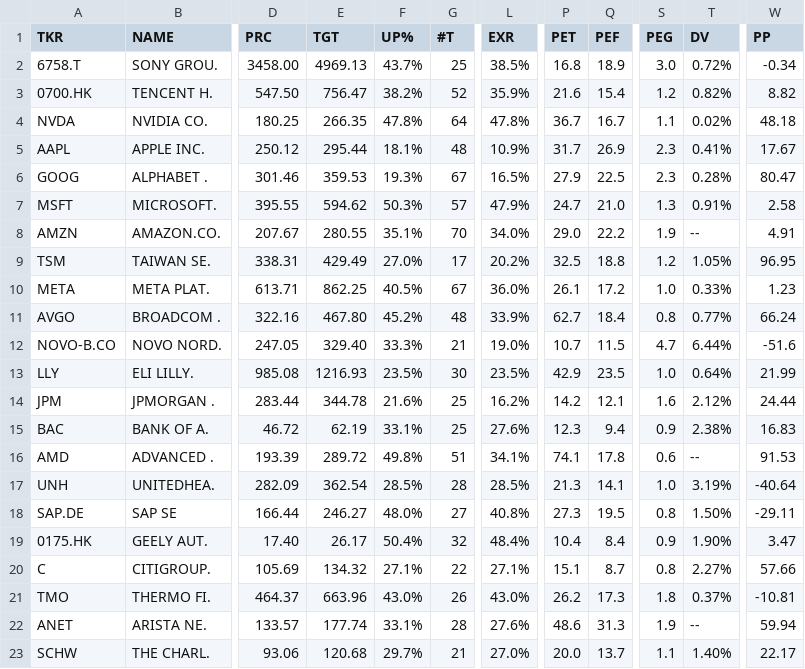
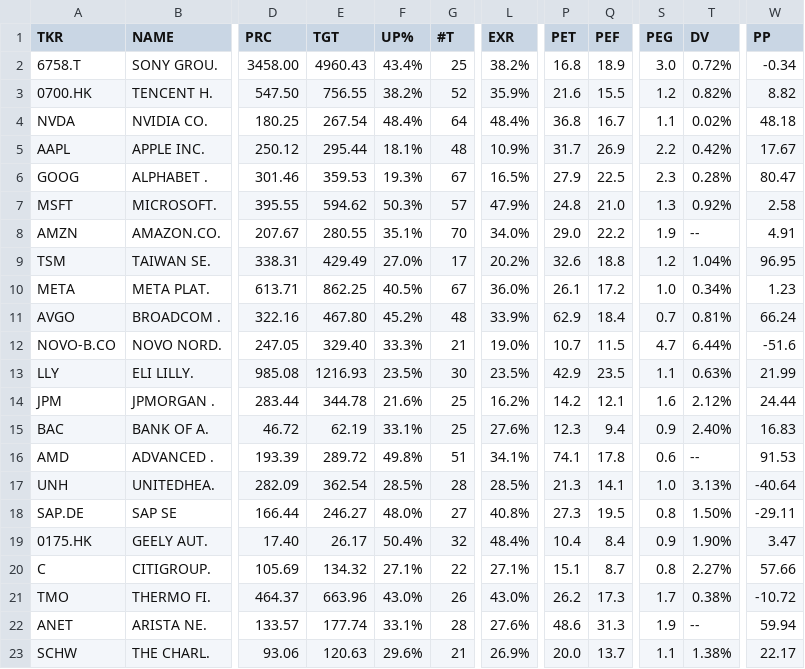
Before and after one commit to weirdapps/etorotrade, a CSV file: yahoofinance/output/portfolio.csv, drawn as a sheet; only a part is shown, gaps mark what is left out; the diff covers the shown part only; the diff names each change by its address in the sheet, - before the commit and + after, or states it on an @@ line.

```diff
--- a/yahoofinance/output/portfolio.csv
+++ b/yahoofinance/output/portfolio.csv
-E2 (TGT): 4969.13
+E2 (TGT): 4960.43
-F2 (UP%): 43.7%
+F2 (UP%): 43.4%
-L2 (EXR): 38.5%
+L2 (EXR): 38.2%
-E3 (TGT): 756.47
+E3 (TGT): 756.55
-Q3 (PEF): 15.4
+Q3 (PEF): 15.5
-E4 (TGT): 266.35
+E4 (TGT): 267.54
-F4 (UP%): 47.8%
+F4 (UP%): 48.4%
-L4 (EXR): 47.8%
+L4 (EXR): 48.4%
-P4 (PET): 36.7
+P4 (PET): 36.8
-S5 (PEG): 2.3
+S5 (PEG): 2.2
-T5 (DV): 0.41%
+T5 (DV): 0.42%
-P7 (PET): 24.7
+P7 (PET): 24.8
-T7 (DV): 0.91%
+T7 (DV): 0.92%
-P9 (PET): 32.5
+P9 (PET): 32.6
-T9 (DV): 1.05%
+T9 (DV): 1.04%
-T10 (DV): 0.33%
+T10 (DV): 0.34%
-P11 (PET): 62.7
+P11 (PET): 62.9
-S11 (PEG): 0.8
+S11 (PEG): 0.7
-T11 (DV): 0.77%
+T11 (DV): 0.81%
-S13 (PEG): 1.0
+S13 (PEG): 1.1
-T13 (DV): 0.64%
+T13 (DV): 0.63%
-T15 (DV): 2.38%
+T15 (DV): 2.40%
-T17 (DV): 3.19%
+T17 (DV): 3.13%
-S21 (PEG): 1.8
+S21 (PEG): 1.7
-T21 (DV): 0.37%
+T21 (DV): 0.38%
-W21 (PP): -10.81
+W21 (PP): -10.72
-E23 (TGT): 120.68
+E23 (TGT): 120.63
-F23 (UP%): 29.7%
+F23 (UP%): 29.6%
-L23 (EXR): 27.0%
+L23 (EXR): 26.9%
-T23 (DV): 1.40%
+T23 (DV): 1.38%
```
Also changed, not shown: 22 edited cells elsewhere in this file, yahoofinance/output/buy.csv, yahoofinance/output/etoro.csv, 1 other file.
